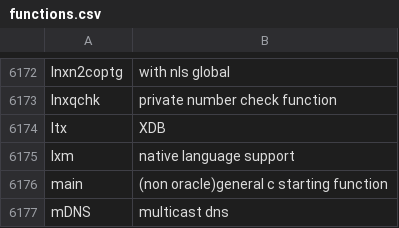
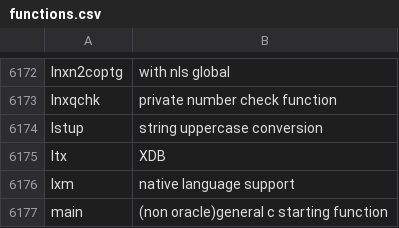
Before and after one commit to skoehler-soocs/ora_db_func_anno, a CSV file: functions.csv, drawn as a sheet; only a part is shown, gaps mark what is left out; the shorter side is filled out with more unchanged rows.

Commit message:
Added lstup() in functions.csv
Added lstup() in functions.csv

```diff
--- a/functions.csv
+++ b/functions.csv
@@ -6173,2 +6173,3 @@ lnxn2coptg|with nls global
 lnxqchk|private number check function
+lstup|string uppercase conversion
 ltx|XDB
```
